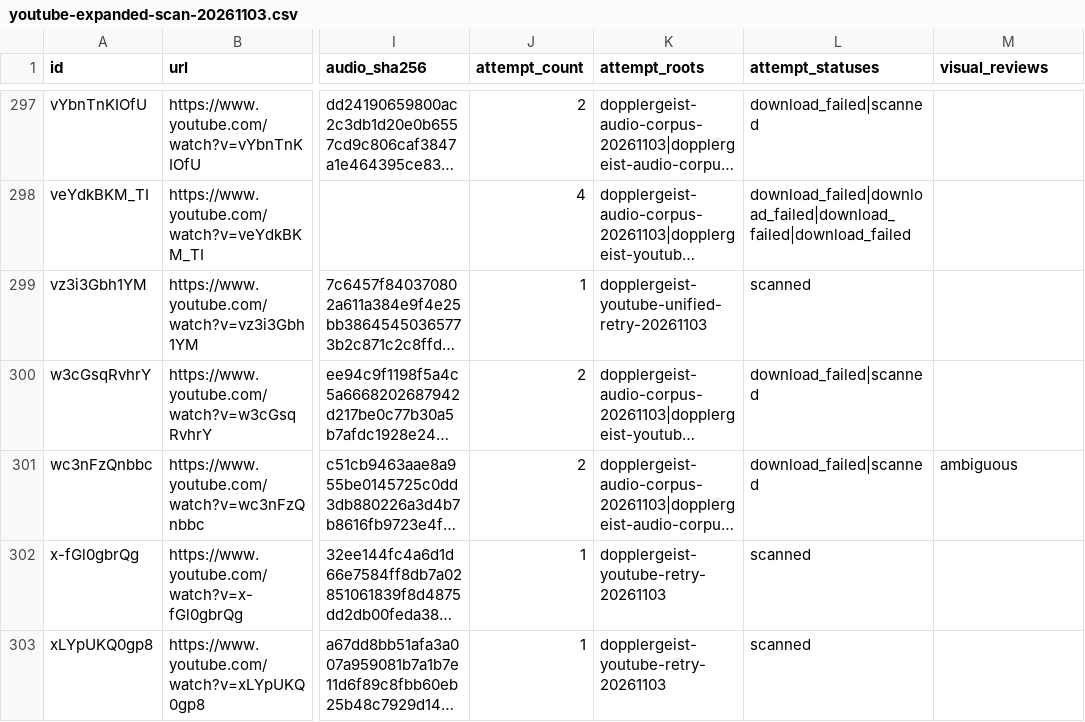
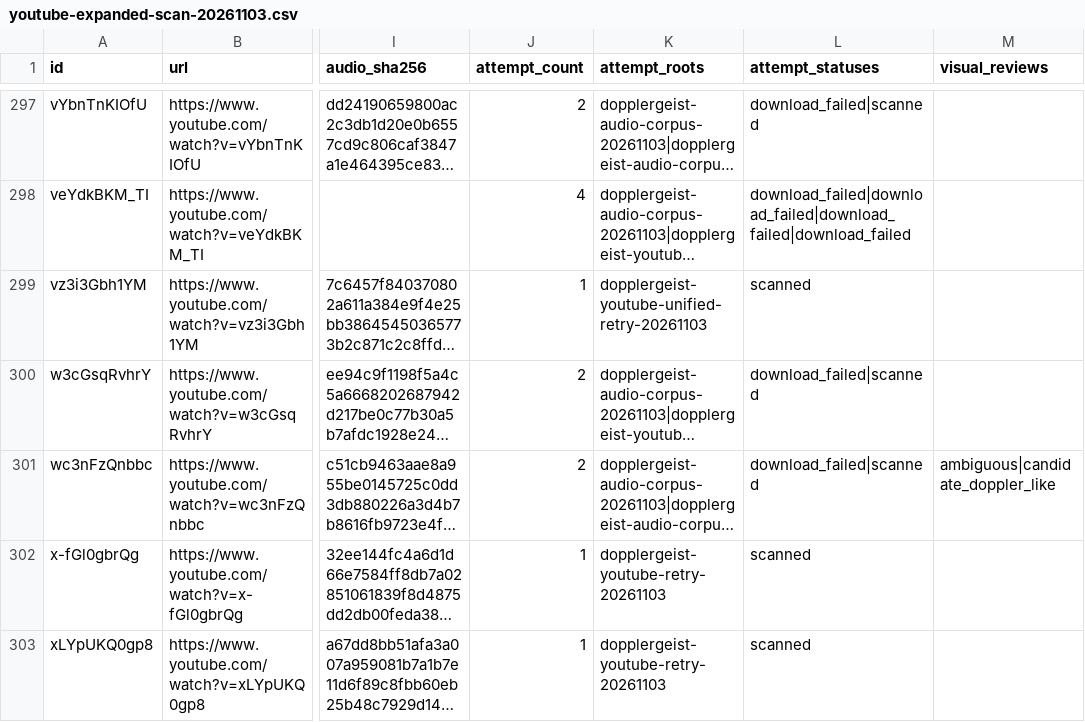
Before and after one commit to 1337isnot1337/DOPPLERGEIST, a CSV file: benchmarks/youtube-expanded-scan-20261103.csv, drawn as a sheet; only a part is shown, gaps mark what is left out; long unchanged cells end in …; the diff names each change by its address in the sheet, - before the commit and + after, or states it on an @@ line.

```diff
--- a/benchmarks/youtube-expanded-scan-20261103.csv
+++ b/benchmarks/youtube-expanded-scan-20261103.csv
-M301 (visual_reviews): ambiguous
+M301 (visual_reviews): ambiguous|candidate_doppler_like
```
Also changed, not shown: benchmarks/youtube-expanded-visual-review-20261103.csv, 1 other file.
